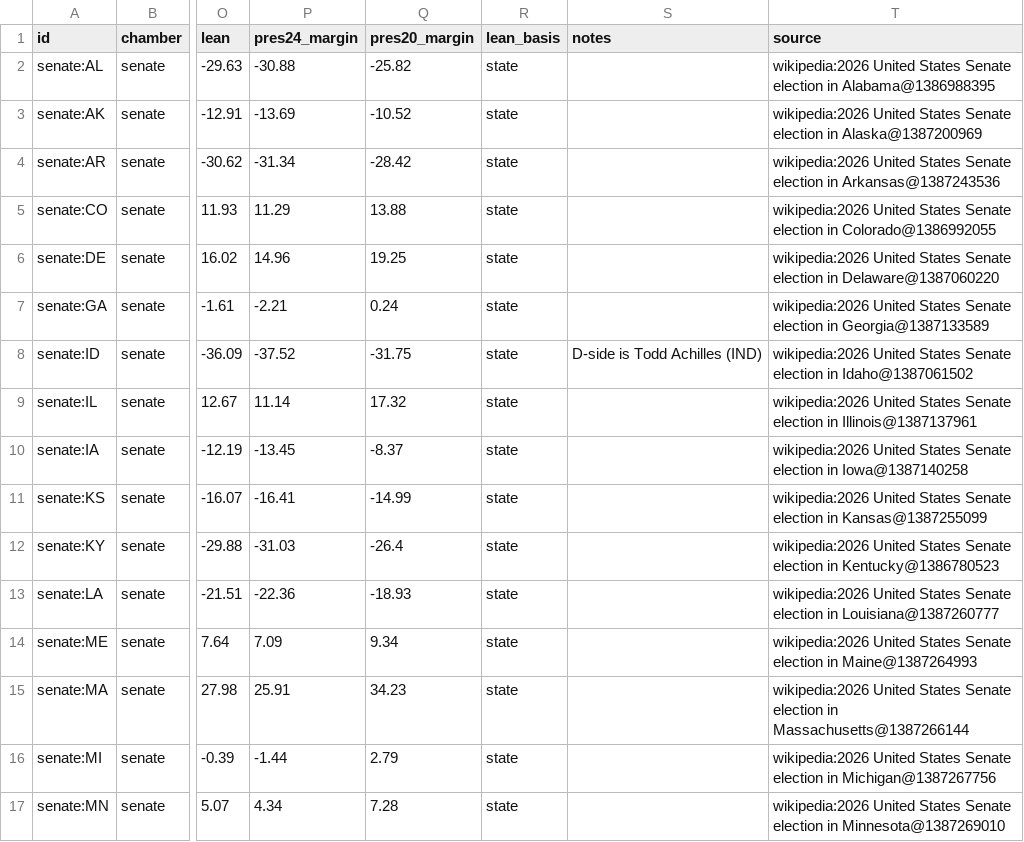
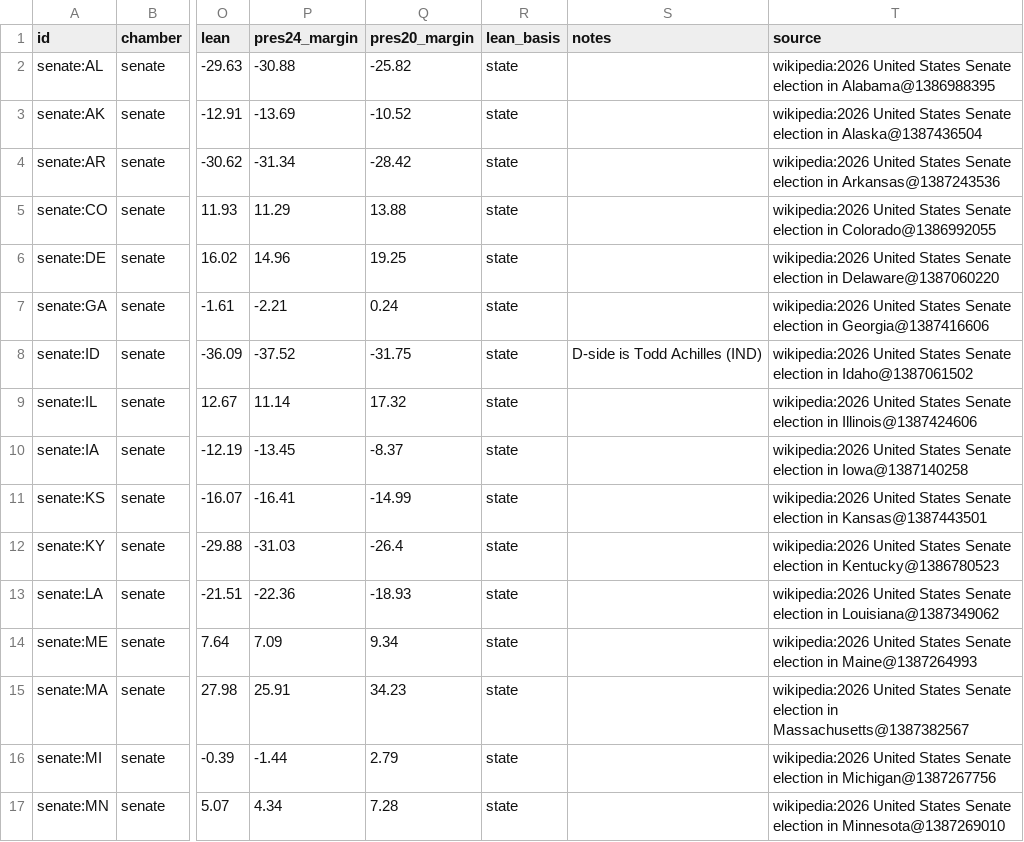
Before and after one commit to KaraZajac/MIDTERMS2026, a CSV file: data/races/senate.csv, drawn as a sheet; only a part is shown, gaps mark what is left out; the diff covers the shown part only; the diff names each change by its address in the sheet, - before the commit and + after, or states it on an @@ line.

```diff
--- a/data/races/senate.csv
+++ b/data/races/senate.csv
-T3 (source): …election in Alaska@1387200969
+T3 (source): …election in Alaska@1387436504
-T7 (source): …election in Georgia@1387133589
+T7 (source): …election in Georgia@1387416606
-T9 (source): …election in Illinois@1387137961
+T9 (source): …election in Illinois@1387424606
-T11 (source): …election in Kansas@1387255099
+T11 (source): …election in Kansas@1387443501
-T13 (source): …election in Louisiana@1387260777
+T13 (source): …election in Louisiana@1387349062
-T15 (source): …election in Massachusetts@1387266144
+T15 (source): …election in Massachusetts@1387382567
```
Also changed, not shown: 15 edited cells elsewhere in this file, data/polls/races.csv, data/races/governor.csv, 8 other files.
